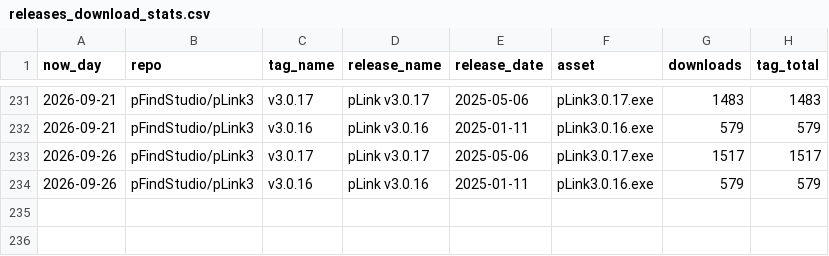
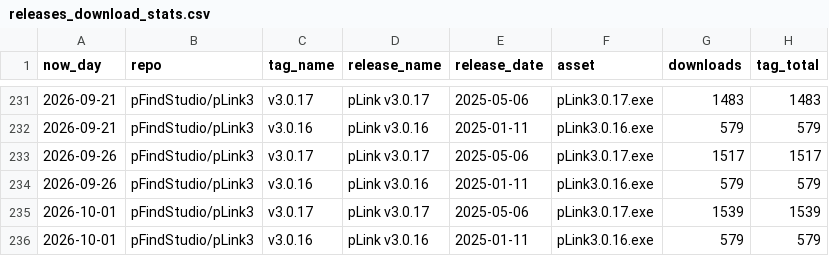
Before and after one commit to NorthblueM/repo-stats, a CSV file: data/releases_download_stats.csv, drawn as a sheet; only a part is shown, gaps mark what is left out; the diff names each change by its address in the sheet, - before the commit and + after, or states it on an @@ line.

```diff
--- a/data/releases_download_stats.csv
+++ b/data/releases_download_stats.csv
+row 235: 2026-10-01 | pFindStudio/pLink3 | v3.0.17 | pLink v3.0.17 | 2025-05-06 | pLink3.0.17.exe | 1539 | 1539
+row 236: 2026-10-01 | pFindStudio/pLink3 | v3.0.16 | pLink v3.0.16 | 2025-01-11 | pLink3.0.16.exe | 579 | 579
```
Also changed, not shown: 1 other file.
